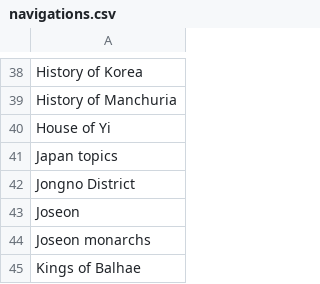
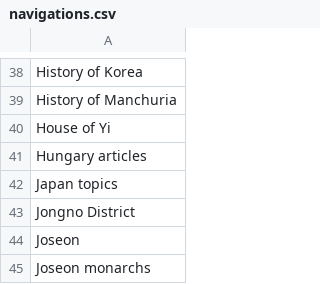
Before and after one commit to szabgab/wikipedia-to-epub.rs, a CSV file: src/navigations.csv, drawn as a sheet; only a part is shown, gaps mark what is left out; the shorter side is filled out with more unchanged rows; the diff names each change by its address in the sheet, - before the commit and + after, or states it on an @@ line.

```diff
--- a/src/navigations.csv
+++ b/src/navigations.csv
+row 41: Hungary articles
```
Also changed, not shown: src/silent.csv, 4 other files.
